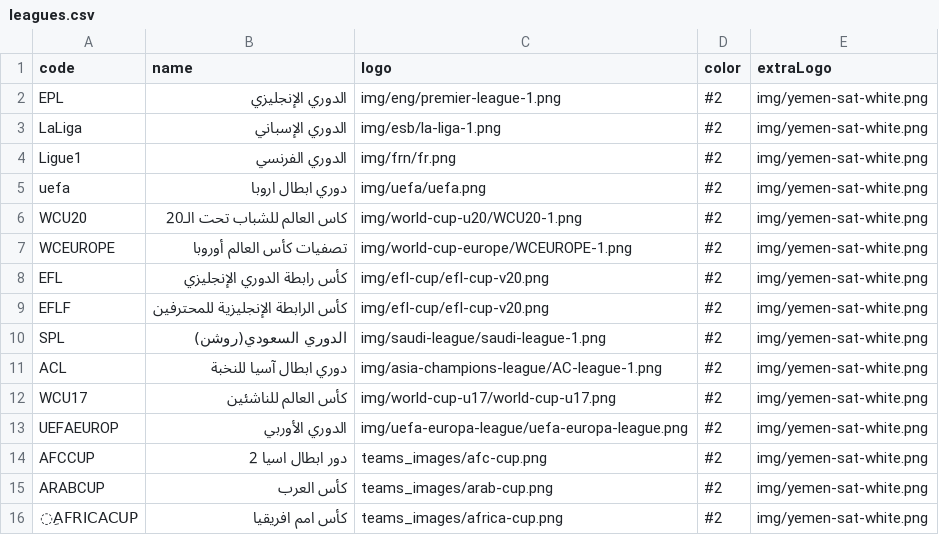
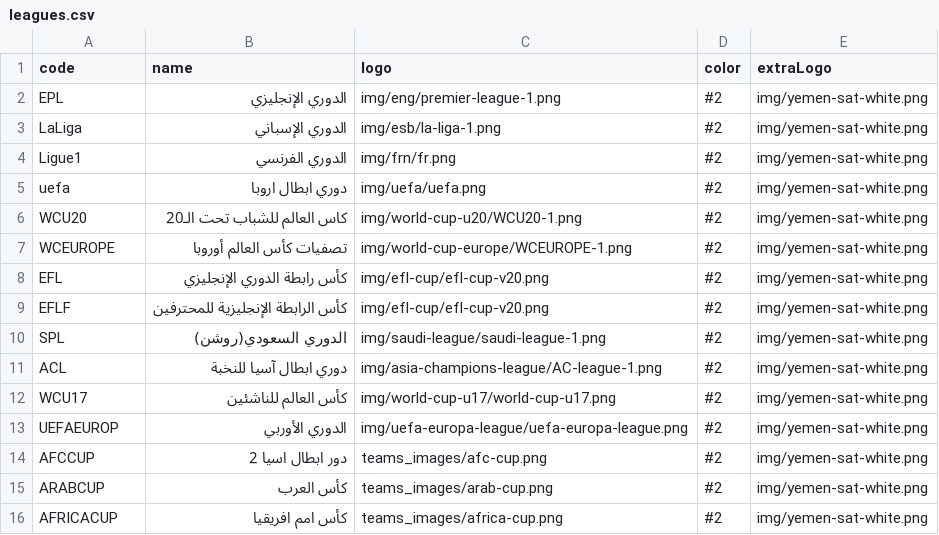
Before and after one commit to falahsab/jedwal, a CSV file: csv/leagues.csv, drawn as a sheet.

Commit message:
Update leagues.csv

```diff
--- a/csv/leagues.csv
+++ b/csv/leagues.csv
@@ -15,2 +15,2 @@ AFCCUP,دور ابطال اسيا 2,teams_images/afc-cup.png,#2,img/yemen-sat-wh
 ARABCUP,كأس العرب,teams_images/arab-cup.png,#2,img/yemen-sat-white.png
-ِAFRICACUP,كأس امم افريقيا,teams_images/africa-cup.png,#2,img/yemen-sat-white.png
+AFRICACUP,كأس امم افريقيا,teams_images/africa-cup.png,#2,img/yemen-sat-white.png
```
